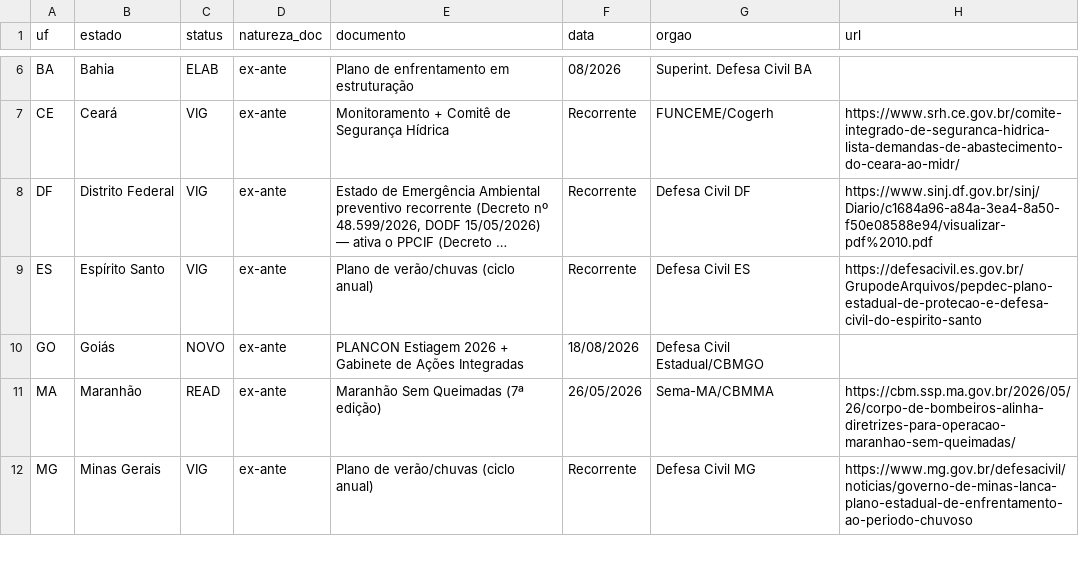
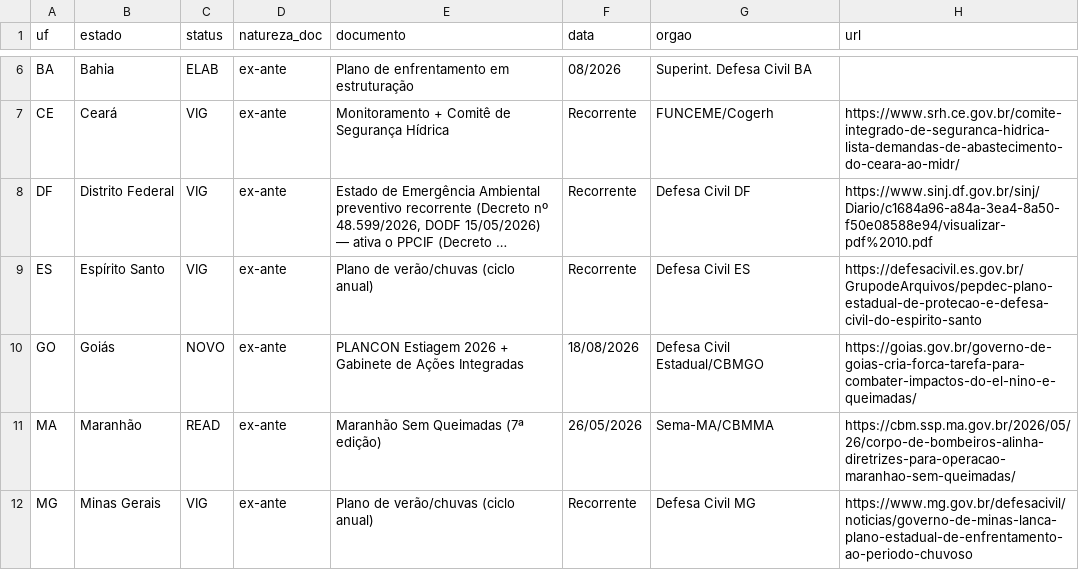
Before and after one commit to monitorelnino/monitorelnino, a CSV file: dados-abertos/estados.csv, drawn as a sheet; only a part is shown, gaps mark what is left out; long unchanged cells end in …; the diff names each change by its address in the sheet, - before the commit and + after, or states it on an @@ line.

```diff
--- a/dados-abertos/estados.csv
+++ b/dados-abertos/estados.csv
-H10 (url): (empty)
+H10 (url): https://goias.gov.br/governo-de-goias-cria-forca-tarefa-para-combater-impactos-do-el-nino-e-queimadas/
```
Also changed, not shown: 5 other files.
